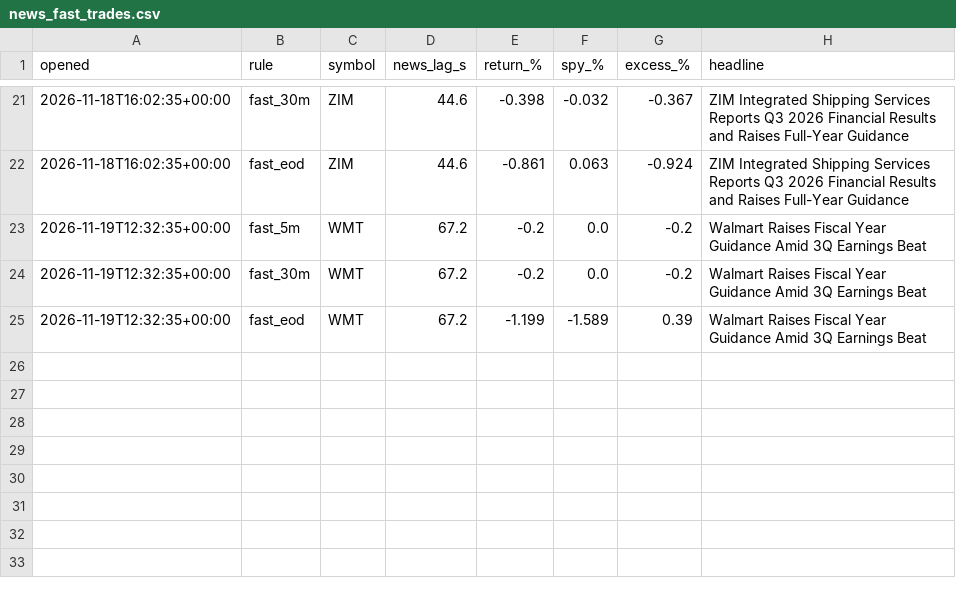
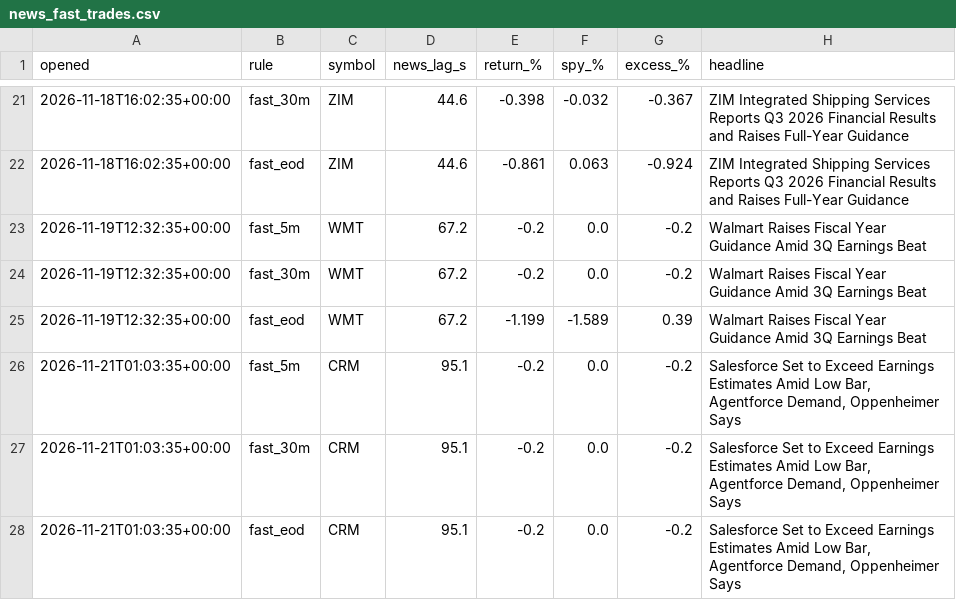
Before and after one commit to TChaplain/data-pipeline-lab, a CSV file: journal/news_fast_trades.csv, drawn as a sheet; only a part is shown, gaps mark what is left out; the diff names each change by its address in the sheet, - before the commit and + after, or states it on an @@ line.

```diff
--- a/journal/news_fast_trades.csv
+++ b/journal/news_fast_trades.csv
+row 26: 2026-11-21T01:03:35+00:00 | fast_5m | CRM | 95.1 | -0.2 | 0.0 | -0.2 | Salesforce Set to Exceed Earnings Estimates Amid Low Bar, Agentforce Demand, Oppenheimer Says
+row 27: 2026-11-21T01:03:35+00:00 | fast_30m | CRM | 95.1 | -0.2 | 0.0 | -0.2 | Salesforce Set to Exceed Earnings Estimates Amid Low Bar, Agentforce Demand, Oppenheimer Says
+row 28: 2026-11-21T01:03:35+00:00 | fast_eod | CRM | 95.1 | -0.2 | 0.0 | -0.2 | Salesforce Set to Exceed Earnings Estimates Amid Low Bar, Agentforce Demand, Oppenheimer Says
```
